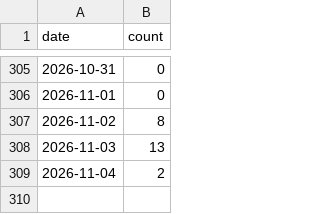
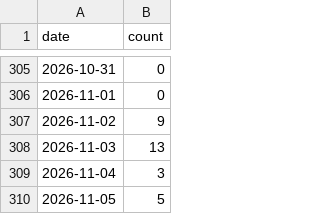
Before and after one commit to MrMarciaOng/github-contribution-chart, a CSV file: output/github-commits-ytd.csv, drawn as a sheet; only a part is shown, gaps mark what is left out.

```diff
--- a/output/github-commits-ytd.csv
+++ b/output/github-commits-ytd.csv
@@ -306,4 +306,5 @@ date,count
 2026-11-01,0
-2026-11-02,8
+2026-11-02,9
 2026-11-03,13
-2026-11-04,2
+2026-11-04,3
+2026-11-05,5
```
Also changed, not shown: output/github-activity.csv, output/github-contributions-ytd.csv, 17 other files.
